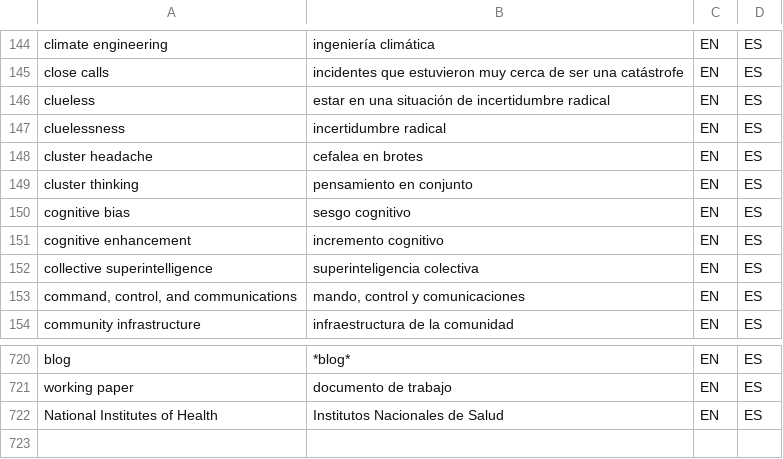
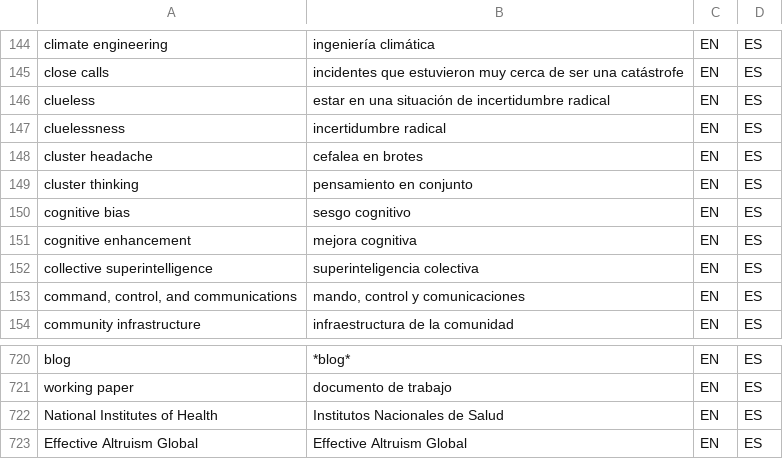
Before and after one commit to tlon-team/babel-refs, a CSV file: etc/Glossary.csv, drawn as a sheet; only a part is shown, gaps mark what is left out.

Commit message:
Merge branch 'main' into tag--valor-de-opcion.md

```diff
--- a/etc/Glossary.csv
+++ b/etc/Glossary.csv
@@ -150,3 +150,3 @@
 "cognitive bias","sesgo cognitivo","EN","ES"
-"cognitive enhancement","incremento cognitivo","EN","ES"
+"cognitive enhancement","mejora cognitiva","EN","ES"
 "collective superintelligence","superinteligencia colectiva","EN","ES"
@@ -722 +722,2 @@
 "National Institutes of Health","Institutos Nacionales de Salud","EN","ES"
+"Effective Altruism Global","Effective Altruism Global","EN","ES"
```
